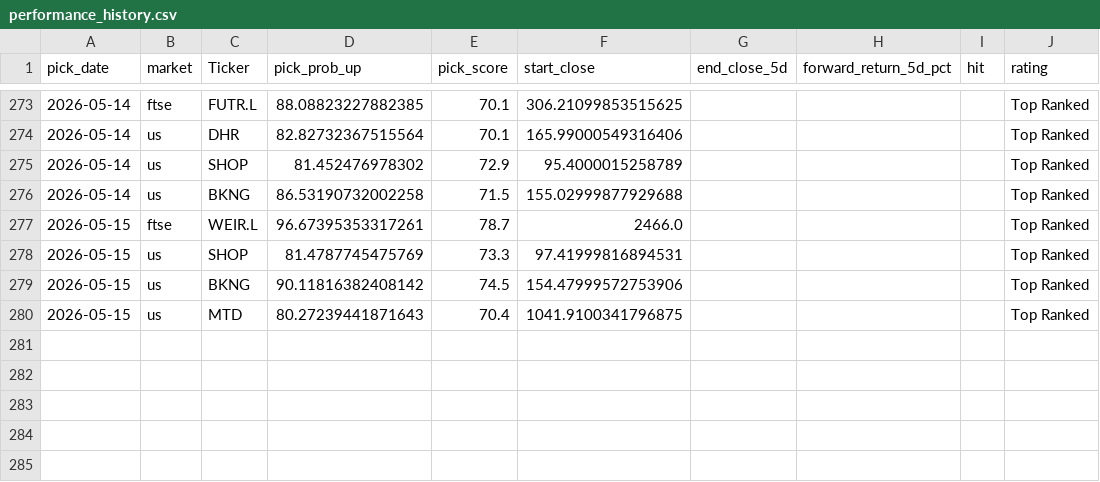
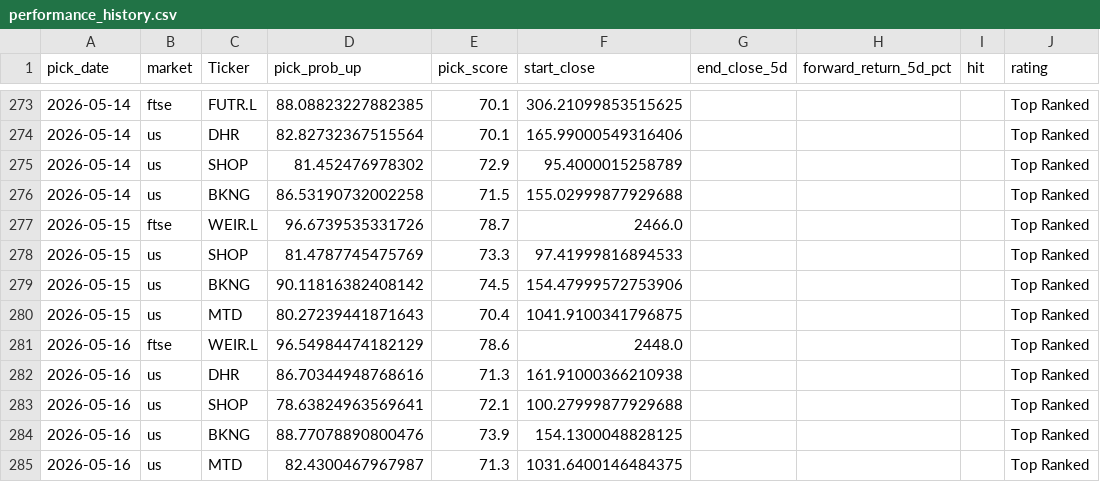
Before and after one commit to Toby0603/AlphaRank, a CSV file: performance_history.csv, drawn as a sheet; only a part is shown, gaps mark what is left out.

```diff
--- a/performance_history.csv
+++ b/performance_history.csv
@@ -276,5 +276,10 @@ pick_date,market,Ticker,pick_prob_up,pick_score,start_close,end_close_5d,forward
 2026-05-14,us,BKNG,86.53190732002258,71.5,155.02999877929688,,,,Top Ranked
-2026-05-15,ftse,WEIR.L,96.67395353317261,78.7,2466.0,,,,Top Ranked
-2026-05-15,us,SHOP,81.4787745475769,73.3,97.41999816894531,,,,Top Ranked
+2026-05-15,ftse,WEIR.L,96.6739535331726,78.7,2466.0,,,,Top Ranked
+2026-05-15,us,SHOP,81.4787745475769,73.3,97.41999816894533,,,,Top Ranked
 2026-05-15,us,BKNG,90.11816382408142,74.5,154.47999572753906,,,,Top Ranked
 2026-05-15,us,MTD,80.27239441871643,70.4,1041.9100341796875,,,,Top Ranked
+2026-05-16,ftse,WEIR.L,96.54984474182129,78.6,2448.0,,,,Top Ranked
+2026-05-16,us,DHR,86.70344948768616,71.3,161.91000366210938,,,,Top Ranked
+2026-05-16,us,SHOP,78.63824963569641,72.1,100.27999877929688,,,,Top Ranked
+2026-05-16,us,BKNG,88.77078890800476,73.9,154.1300048828125,,,,Top Ranked
+2026-05-16,us,MTD,82.4300467967987,71.3,1031.6400146484375,,,,Top Ranked
```
Also changed, not shown: results_core.csv, results_europe.csv, 4 other files.
